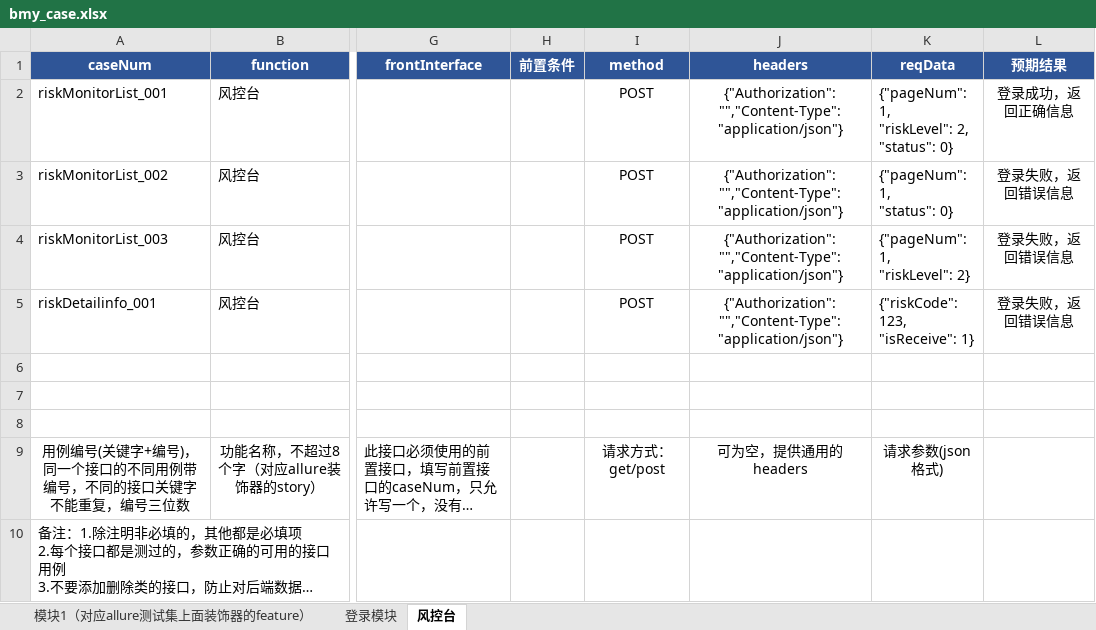
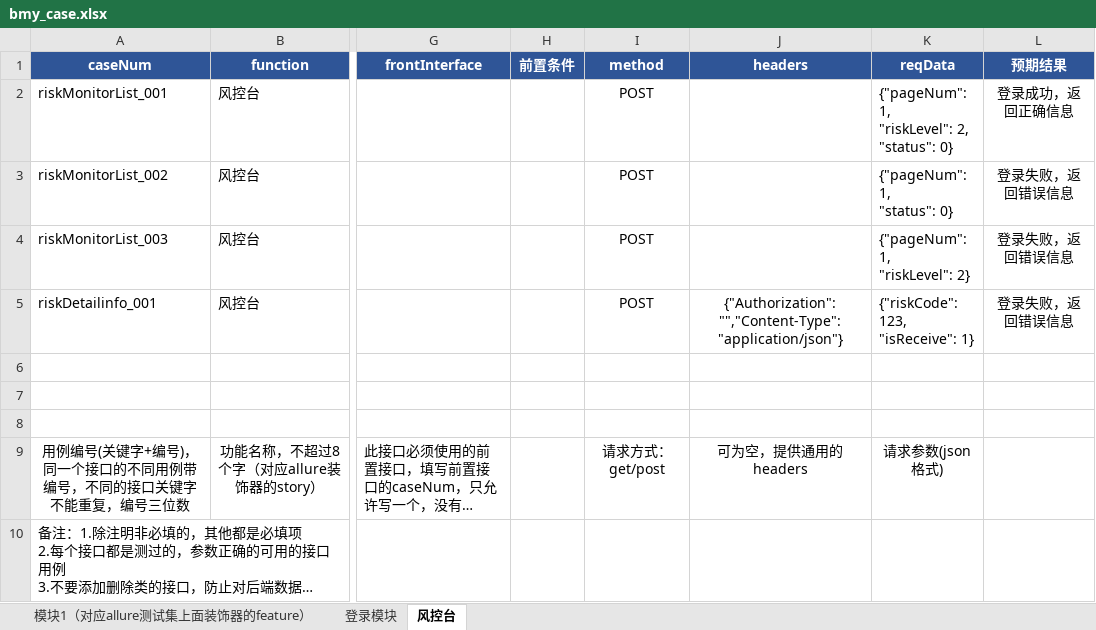
Before and after one commit to wuqi2019/InterfaceAutoTest, an Excel workbook: test_case_data/bmy/bmy_case.xlsx, sheet 风控台, drawn as a sheet; only a part is shown, gaps mark what is left out; long unchanged cells end in …; values as stored, in another font and other column widths than the file's, no borders; the diff names each change by its address in the sheet, - before the commit and + after, or states it on an @@ line.

Commit message:
header获取获取空，或不是非 json字符串，存为None

```diff
--- a/test_case_data/bmy/bmy_case.xlsx (sheet 风控台)
+++ b/test_case_data/bmy/bmy_case.xlsx (sheet 风控台)
-J2:J4 (headers): {"Authorization": "","Content-Type":"application/json"}
+J2:J4 (headers): (empty)
```
Also changed, not shown: 5 other files.
